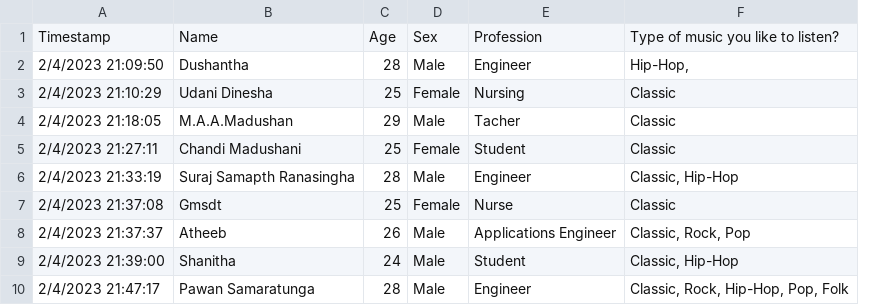
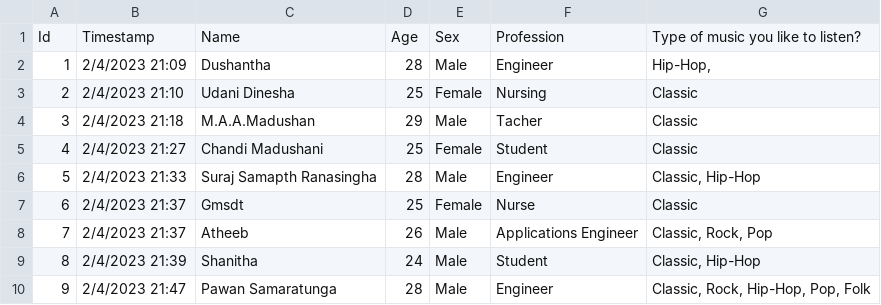
Before and after one commit to vishwaDeshan/Personalized-Spotify-Songs-Recommendation-System, a CSV file: music-recommendation-backend/datasets/user_profile.csv, drawn as a sheet; only a part is shown; removed rows and columns are numbered as before the commit, all else as after; the diff covers the shown part only; the diff names each change by its address in the sheet, - before the commit and + after, or states it on an @@ line.

Commit message:
update simular user calculation

```diff
--- a/music-recommendation-backend/datasets/user_profile.csv
+++ b/music-recommendation-backend/datasets/user_profile.csv
-column A, rows 1-10: Timestamp | 2/4/2023 21:09:50 | 2/4/2023 21:10:29 | 2/4/2023 21:18:05 | 2/4/2023 21:27:11 | 2/4/2023 21:33:19 | 2/4/2023 21:37:08 | 2/4/2023 21:37:37 | 2/4/2023 21:39:00 | 2/4/2023 21:47:17
+column A, rows 1-10: Id | 1 | 2 | 3 | 4 | 5 | 6 | 7 | 8 | 9
+column B, rows 1-10: Timestamp | 2/4/2023 21:09 | 2/4/2023 21:10 | 2/4/2023 21:18 | 2/4/2023 21:27 | 2/4/2023 21:33 | 2/4/2023 21:37 | 2/4/2023 21:37 | 2/4/2023 21:39 | 2/4/2023 21:47
```
Also changed, not shown: 11 edited cells elsewhere in this file, 1 other file.
